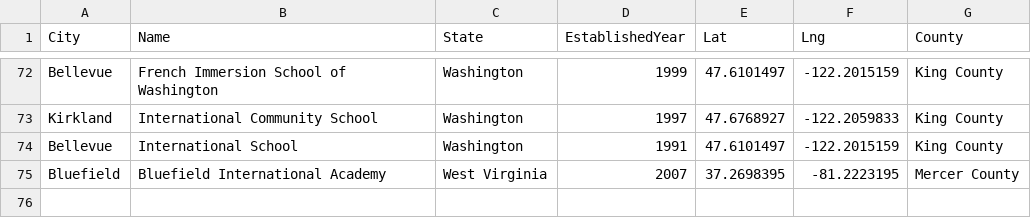
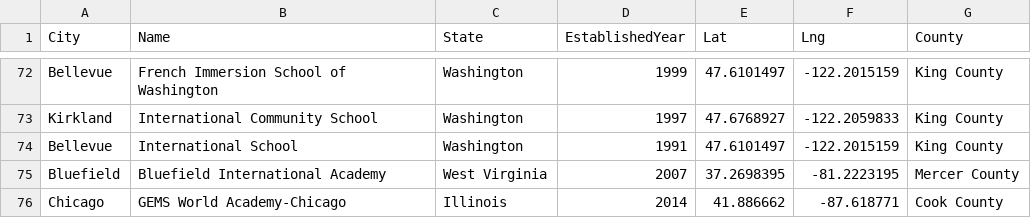
Before and after one commit to kadzema/InternationalSchoolsUS, a CSV file: InternationalSchoolsEstablished/InternationalSchools_lat_long_county.csv, drawn as a sheet; only a part is shown, gaps mark what is left out; the diff names each change by its address in the sheet, - before the commit and + after, or states it on an @@ line.

Commit message:
updated usa schools

```diff
--- a/InternationalSchoolsEstablished/InternationalSchools_lat_long_county.csv
+++ b/InternationalSchoolsEstablished/InternationalSchools_lat_long_county.csv
+row 76: Chicago | GEMS World Academy-Chicago | Illinois | 2014 | 41.886662 | -87.618771 | Cook County
```
